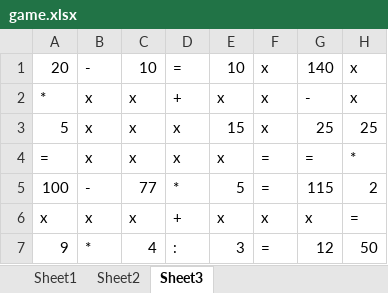
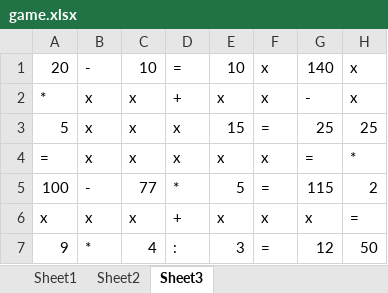
Before and after one commit to Razvan1990/MathGame, an Excel workbook: dist/game.xlsx, sheet Sheet3, drawn as a sheet; values as stored, in another font and other column widths than the file's, no borders; the diff names each change by its address in the sheet, - before the commit and + after, or states it on an @@ line.

```diff
--- a/dist/game.xlsx (sheet Sheet3)
+++ b/dist/game.xlsx (sheet Sheet3)
-F3: x
+F3: =
-F4: =
+F4: x
```
Also changed, not shown: 2 other files.
